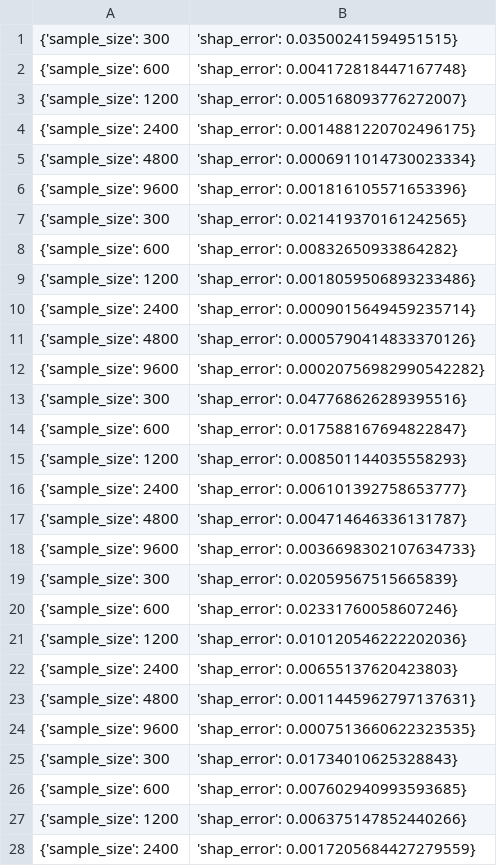
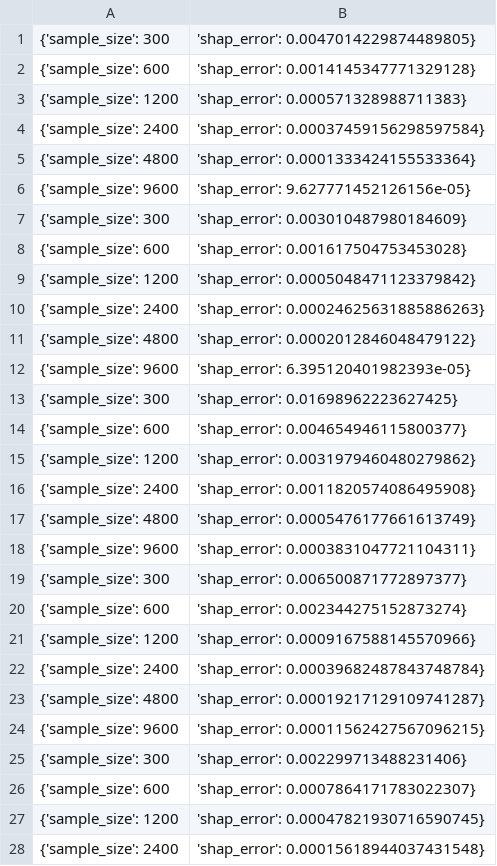
Before and after one commit to yaakitori/leverageshap_test, a CSV file: output/Independent_KernelSHAP.csv, drawn as a sheet; only a part is shown; the diff covers the shown part only.

Commit message:
fix kernel shap

```diff
--- a/output/Independent_KernelSHAP.csv
+++ b/output/Independent_KernelSHAP.csv
@@ -1,28 +1,28 @@
-{'sample_size': 300, 'shap_error': 0.03500241594951515}
-{'sample_size': 600, 'shap_error': 0.004172818447167748}
-{'sample_size': 1200, 'shap_error': 0.005168093776272007}
-{'sample_size': 2400, 'shap_error': 0.0014881220702496175}
-{'sample_size': 4800, 'shap_error': 0.0006911014730023334}
-{'sample_size': 9600, 'shap_error': 0.001816105571653396}
-{'sample_size': 300, 'shap_error': 0.021419370161242565}
-{'sample_size': 600, 'shap_error': 0.00832650933864282}
-{'sample_size': 1200, 'shap_error': 0.0018059506893233486}
-{'sample_size': 2400, 'shap_error': 0.0009015649459235714}
-{'sample_size': 4800, 'shap_error': 0.0005790414833370126}
-{'sample_size': 9600, 'shap_error': 0.00020756982990542282}
-{'sample_size': 300, 'shap_error': 0.047768626289395516}
-{'sample_size': 600, 'shap_error': 0.017588167694822847}
-{'sample_size': 1200, 'shap_error': 0.008501144035558293}
-{'sample_size': 2400, 'shap_error': 0.006101392758653777}
-{'sample_size': 4800, 'shap_error': 0.004714646336131787}
-{'sample_size': 9600, 'shap_error': 0.0036698302107634733}
-{'sample_size': 300, 'shap_error': 0.02059567515665839}
-{'sample_size': 600, 'shap_error': 0.02331760058607246}
-{'sample_size': 1200, 'shap_error': 0.010120546222202036}
-{'sample_size': 2400, 'shap_error': 0.00655137620423803}
-{'sample_size': 4800, 'shap_error': 0.0011445962797137631}
-{'sample_size': 9600, 'shap_error': 0.0007513660622323535}
-{'sample_size': 300, 'shap_error': 0.01734010625328843}
-{'sample_size': 600, 'shap_error': 0.007602940993593685}
-{'sample_size': 1200, 'shap_error': 0.006375147852440266}
-{'sample_size': 2400, 'shap_error': 0.0017205684427279559}
+{'sample_size': 300, 'shap_error': 0.0047014229874489805}
+{'sample_size': 600, 'shap_error': 0.0014145347771329128}
+{'sample_size': 1200, 'shap_error': 0.000571328988711383}
+{'sample_size': 2400, 'shap_error': 0.00037459156298597584}
+{'sample_size': 4800, 'shap_error': 0.0001333424155533364}
+{'sample_size': 9600, 'shap_error': 9.627771452126156e-05}
+{'sample_size': 300, 'shap_error': 0.003010487980184609}
+{'sample_size': 600, 'shap_error': 0.001617504753453028}
+{'sample_size': 1200, 'shap_error': 0.0005048471123379842}
+{'sample_size': 2400, 'shap_error': 0.00024625631885886263}
+{'sample_size': 4800, 'shap_error': 0.0002012846048479122}
+{'sample_size': 9600, 'shap_error': 6.395120401982393e-05}
+{'sample_size': 300, 'shap_error': 0.01698962223627425}
+{'sample_size': 600, 'shap_error': 0.004654946115800377}
+{'sample_size': 1200, 'shap_error': 0.0031979460480279862}
+{'sample_size': 2400, 'shap_error': 0.0011820574086495908}
+{'sample_size': 4800, 'shap_error': 0.0005476177661613749}
+{'sample_size': 9600, 'shap_error': 0.0003831047721104311}
+{'sample_size': 300, 'shap_error': 0.006500871772897377}
+{'sample_size': 600, 'shap_error': 0.002344275152873274}
+{'sample_size': 1200, 'shap_error': 0.0009167588145570966}
+{'sample_size': 2400, 'shap_error': 0.00039682487843748784}
+{'sample_size': 4800, 'shap_error': 0.00019217129109741287}
+{'sample_size': 9600, 'shap_error': 0.00011562427567096215}
+{'sample_size': 300, 'shap_error': 0.002299713488231406}
+{'sample_size': 600, 'shap_error': 0.0007864171783022307}
+{'sample_size': 1200, 'shap_error': 0.00047821930716590745}
+{'sample_size': 2400, 'shap_error': 0.00015618944037431548}
```
Also changed, not shown: 32 edited cells elsewhere in this file, output/Communities_KernelSHAP Paired.csv, output/Correlated_KernelSHAP Paired.csv, 35 other files.
